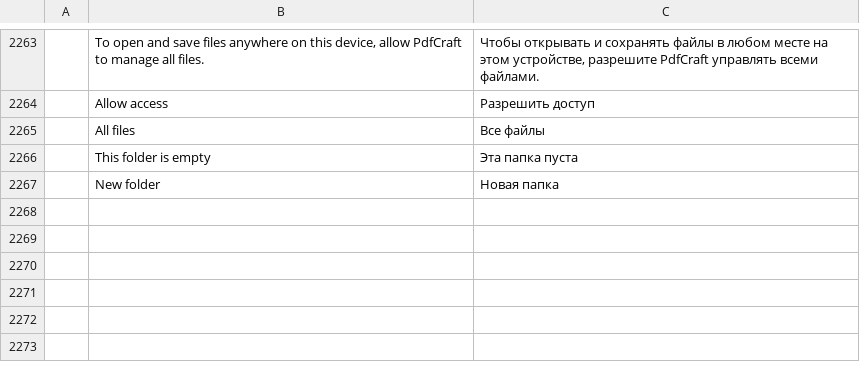
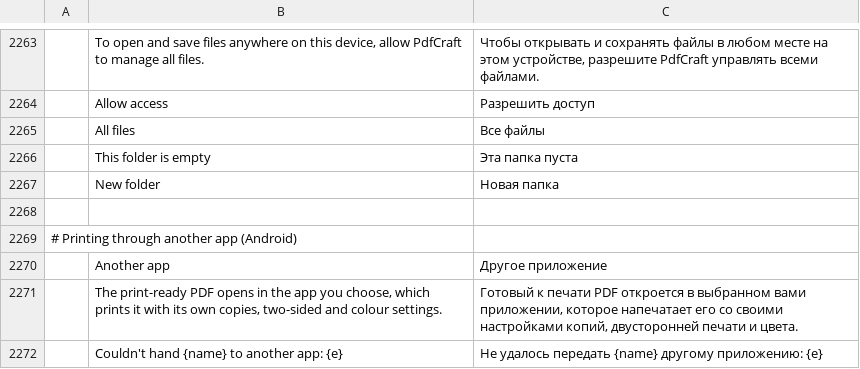
Before and after one commit to mesix971/pdfcraft, a TSV file: crates/ui-egui/src/i18n/ru.tsv, drawn as a sheet; only a part is shown, gaps mark what is left out; the diff names each change by its address in the sheet, - before the commit and + after, or states it on an @@ line.

```diff
--- a/crates/ui-egui/src/i18n/ru.tsv
+++ b/crates/ui-egui/src/i18n/ru.tsv
+row 2268: (empty)
+row 2269: # Printing through another app (Android)
+row 2270:  | Another app | Другое приложение
+row 2271:  | The print-ready PDF opens in the app you choose, which prints it with its own copies, two-sided and colour settings. | Готовый к печати PDF откроется в выбранном вами приложении, которое напечатает его со своими настройками копий, двусторонней печати и цвета.
+row 2272:  | Couldn't hand {name} to another app: {e} | Не удалось передать {name} другому приложению: {e}
```
Also changed, not shown: crates/ui-egui/src/i18n/bg.tsv, crates/ui-egui/src/i18n/el.tsv, 28 other files.
